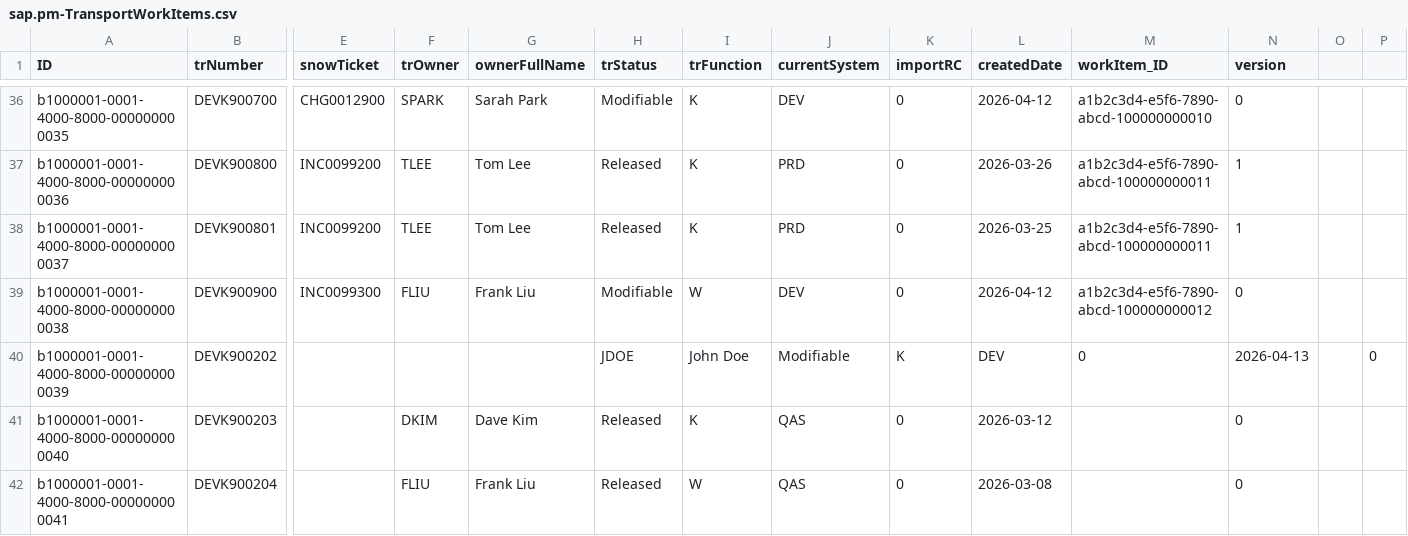
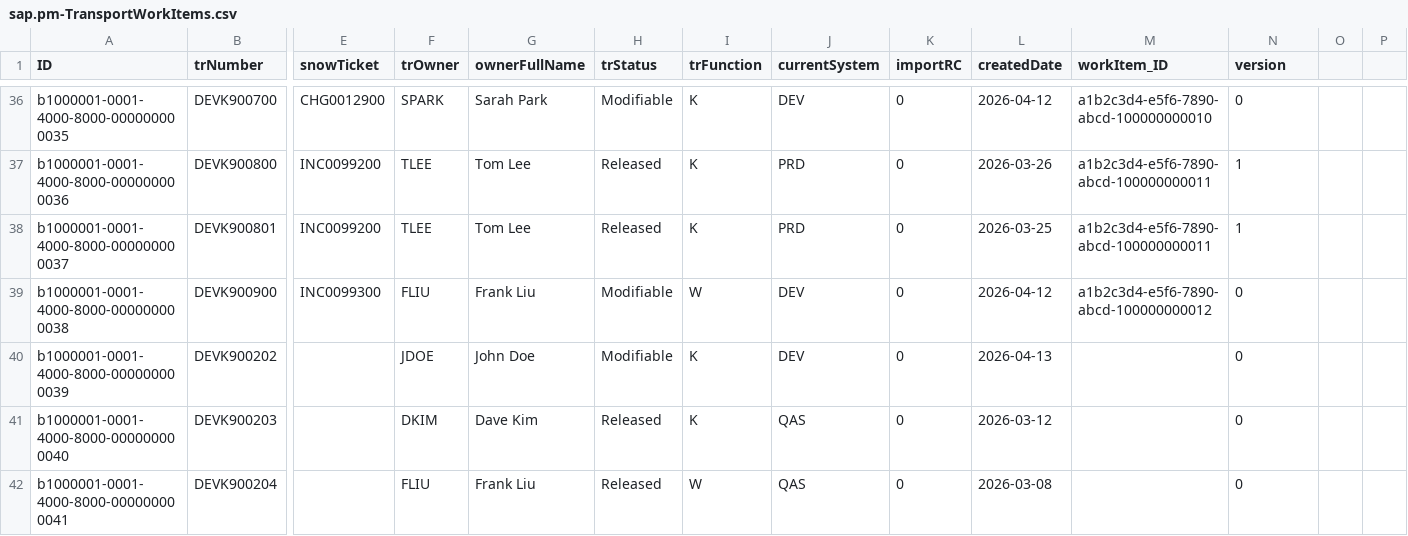
Before and after one commit to Nikhil28281998/sap_projectmanagment, a CSV file: db/data/sap.pm-TransportWorkItems.csv, drawn as a sheet; only a part is shown, gaps mark what is left out; the diff names each change by its address in the sheet, - before the commit and + after, or states it on an @@ line.

```diff
--- a/db/data/sap.pm-TransportWorkItems.csv
+++ b/db/data/sap.pm-TransportWorkItems.csv
-F40 (trOwner): (empty)
+F40 (trOwner): JDOE
-G40 (ownerFullName): (empty)
+G40 (ownerFullName): John Doe
-H40 (trStatus): JDOE
+H40 (trStatus): Modifiable
-I40 (trFunction): John Doe
+I40 (trFunction): K
-J40 (currentSystem): Modifiable
+J40 (currentSystem): DEV
-K40 (importRC): K
+K40 (importRC): 0
-L40 (createdDate): DEV
+L40 (createdDate): 2026-04-13
-M40 (workItem_ID): 0
+M40 (workItem_ID): (empty)
-N40 (version): 2026-04-13
+N40 (version): 0
-P40: 0
+P40: (empty)
```
Also changed, not shown: db/data/sap.pm-WorkItems.csv.
